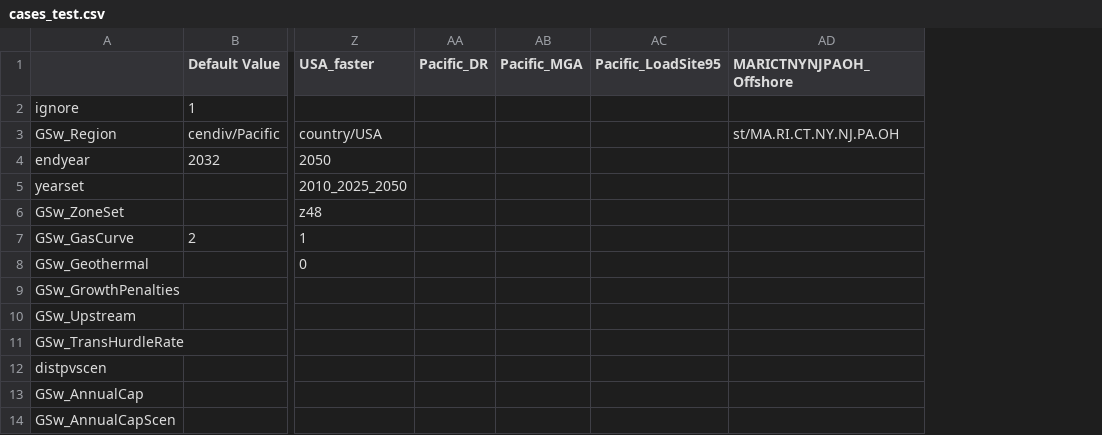
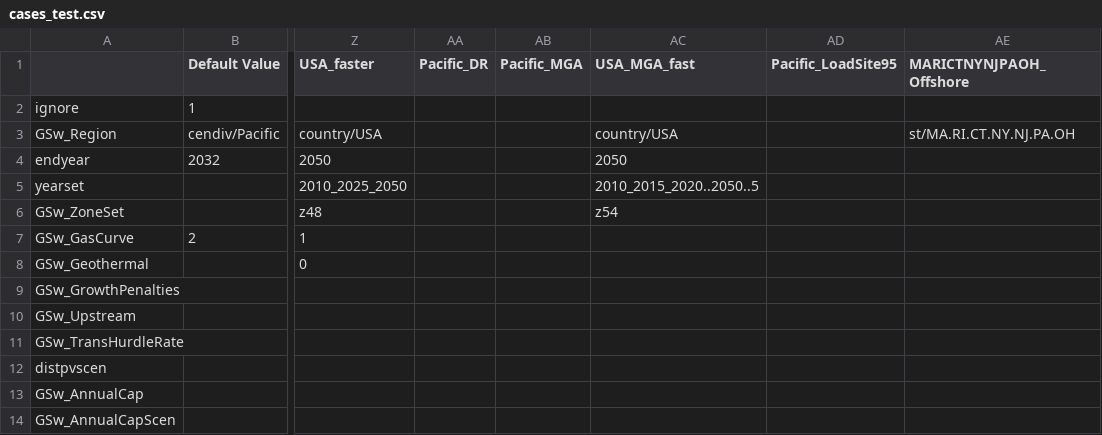
Before and after one commit to ajsbergman/ReEDS, a CSV file: cases_test.csv, drawn as a sheet; only a part is shown, gaps mark what is left out; the diff names each change by its address in the sheet, - before the commit and + after, or states it on an @@ line.

Commit message:
clean up and add USA fast MGA test case

```diff
--- a/cases_test.csv
+++ b/cases_test.csv
+column AC (USA_MGA_fast), rows 3-6: country/USA | 2050 | 2010_2015_2020..2050..5 | z54
```
Also changed, not shown: 2 other files.
